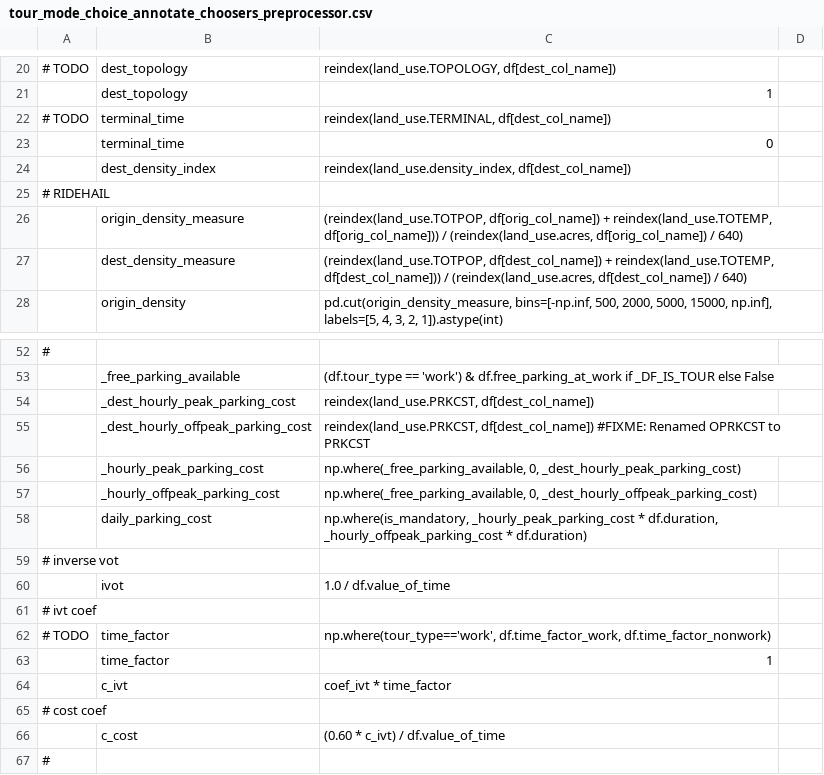
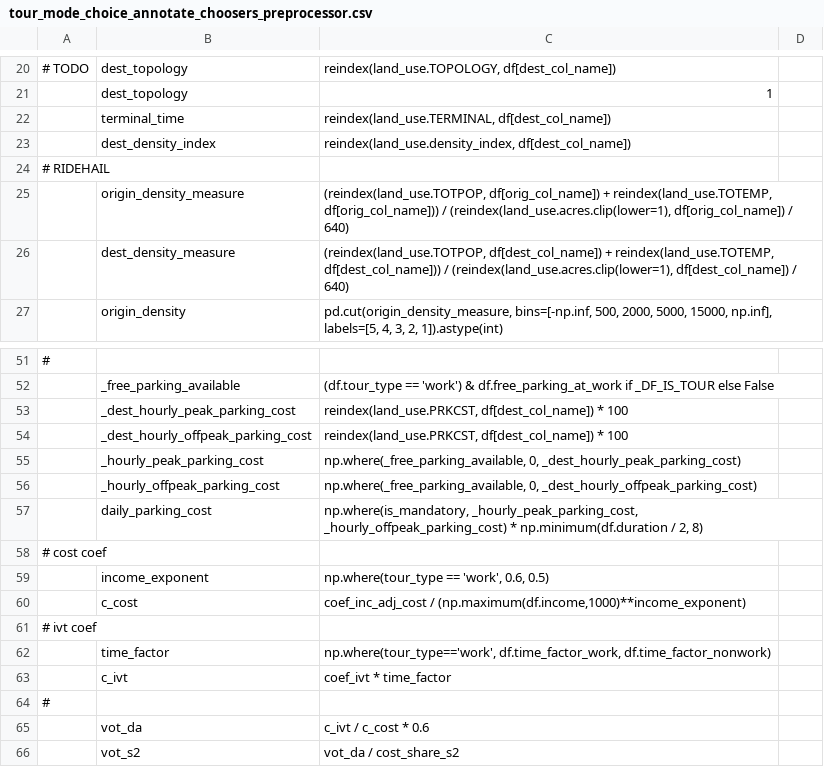
Before and after one commit to CMAP-REPOS/cmap_abm, a CSV file: activitysim/configs/tour_mode_choice_annotate_choosers_preprocessor.csv, drawn as a sheet; only a part is shown, gaps mark what is left out; the shorter side is filled out with more unchanged rows; removed rows and columns are numbered as before the commit, all else as after; the diff names each change by its address in the sheet, - before the commit and + after, or states it on an @@ line.

Commit message:
-set minimum acres to 1 for external zones to avoid divide by 0 error for density -capped parking cost at 8 hours -updated VOT approach using time factor -scaled cost coef by income

```diff
--- a/activitysim/configs/tour_mode_choice_annotate_choosers_preprocessor.csv
+++ b/activitysim/configs/tour_mode_choice_annotate_choosers_preprocessor.csv
-A22: # TODO
+A22: (empty)
-row 23:  | terminal_time | 0
-C25: …df[orig_col_name])) / (reindex(land_use.acres, df[orig_col_name]) /…
+C25: …df[orig_col_name])) / (reindex(land_use.acres.clip(lower=1), df[orig_col_name]) /…
-C26: …df[dest_col_name])) / (reindex(land_use.acres, df[dest_col_name]) /…
+C26: …df[dest_col_name])) / (reindex(land_use.acres.clip(lower=1), df[dest_col_name]) /…
-C53: reindex(land_use.PRKCST, df[dest_col_name])
+C53: reindex(land_use.PRKCST, df[dest_col_name]) * 100
-C54: reindex(land_use.PRKCST, df[dest_col_name]) #FIXME: Renamed OPRKCST to PRKCST
+C54: reindex(land_use.PRKCST, df[dest_col_name]) * 100
-C57: np.where(is_mandatory, _hourly_peak_parking_cost * df.duration, _hourly_offpeak_parking_cost * df.duration)
+C57: np.where(is_mandatory, _hourly_peak_parking_cost, _hourly_offpeak_parking_cost) * np.minimum(df.duration / 2, 8)
-A58: # inverse vot
+A58: # cost coef
-row 60:  | ivot | 1.0 / df.value_of_time
+row 59:  | income_exponent | np.where(tour_type == 'work', 0.6, 0.5)
+row 60:  | c_cost | coef_inc_adj_cost / (np.maximum(df.income,1000)**income_exponent)
-A62: # TODO
+A62: (empty)
-row 63:  | time_factor | 1
-row 65: # cost coef
-row 66:  | c_cost | (0.60 * c_ivt) / df.value_of_time
```
